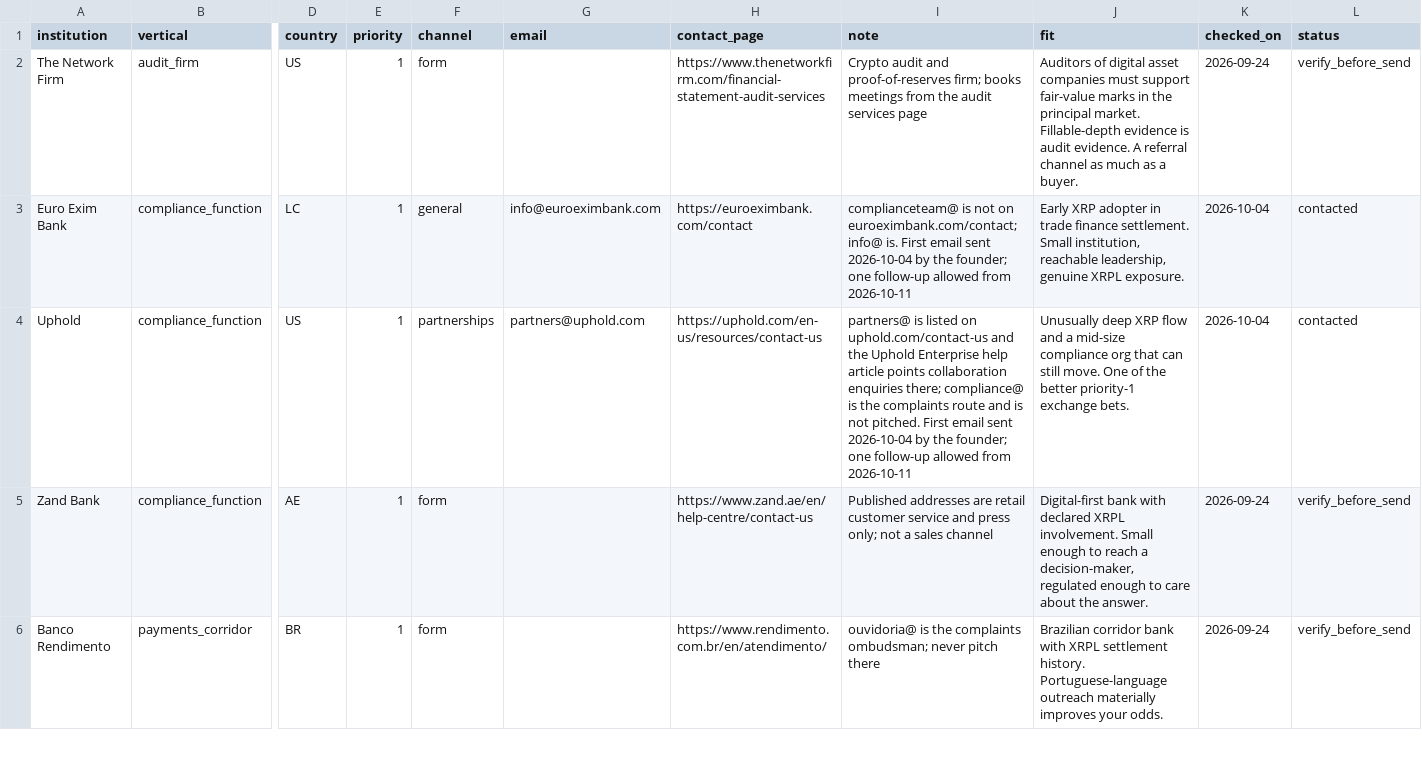
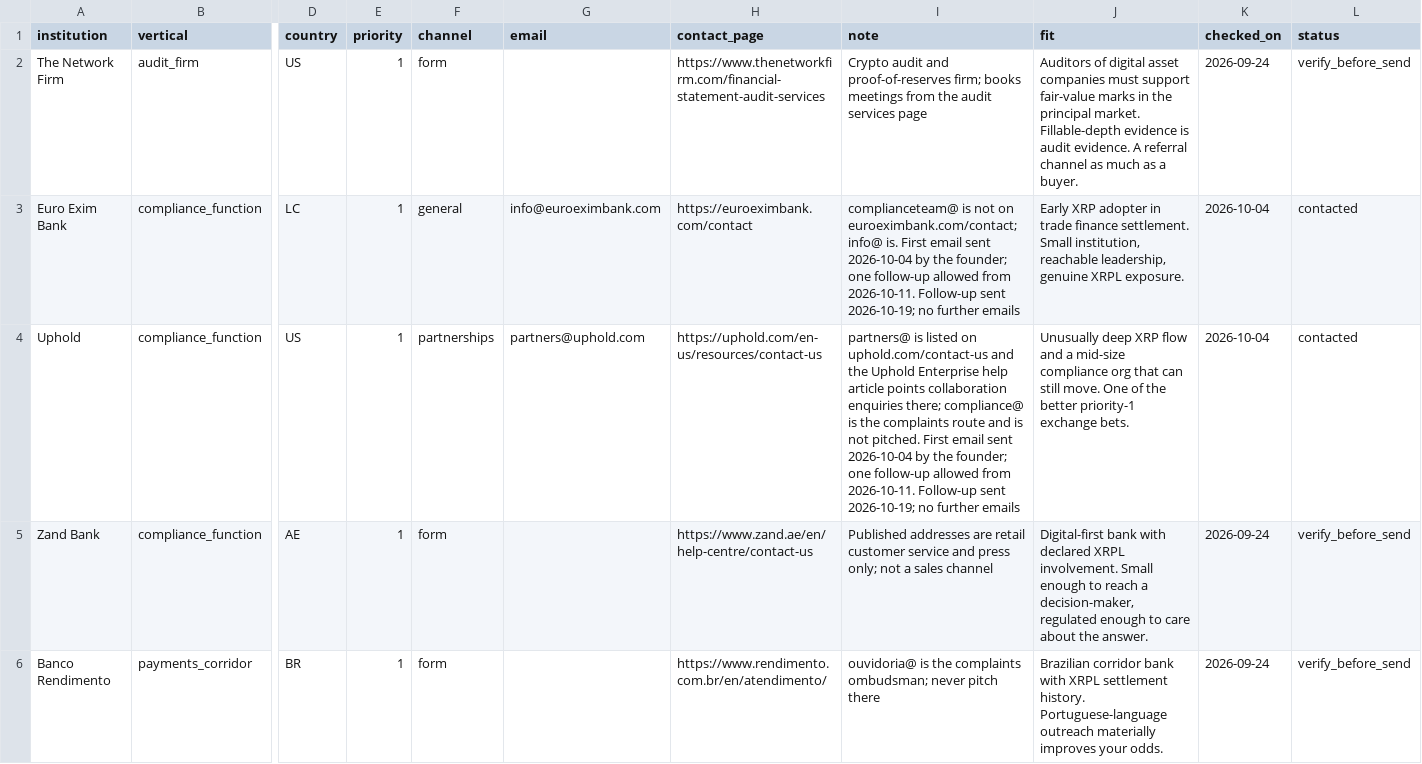
Before and after one commit to Ignosha/noshashi, a CSV file: outreach/contacts.csv, drawn as a sheet; only a part is shown, gaps mark what is left out; the diff covers the shown part only; the diff names each change by its address in the sheet, - before the commit and + after, or states it on an @@ line.

```diff
--- a/outreach/contacts.csv
+++ b/outreach/contacts.csv
-I3 (note): …allowed from 2026-10-11
+I3 (note): …allowed from 2026-10-11. Follow-up sent 2026-10-19; no further emails
-I4 (note): …allowed from 2026-10-11
+I4 (note): …allowed from 2026-10-11. Follow-up sent 2026-10-19; no further emails
```
Also changed, not shown: 12 edited cells elsewhere in this file.
